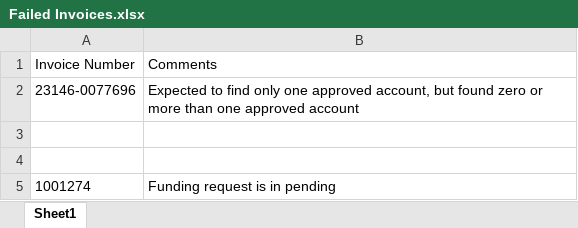
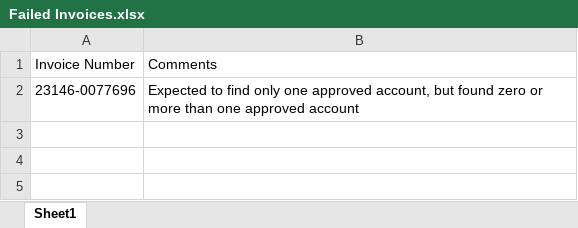
Before and after one commit to boyu-lby/Hydro-Bills-to-PPS, an Excel workbook: Failed Invoices.xlsx, sheet Sheet1, drawn as a sheet; values as stored, in another font and other column widths than the file's, no borders; the diff names each change by its address in the sheet, - before the commit and + after, or states it on an @@ line.

```diff
--- a/Failed Invoices.xlsx (sheet Sheet1)
+++ b/Failed Invoices.xlsx (sheet Sheet1)
-row 3: (empty)
-row 4: (empty)
-row 5: 1001274 | Funding request is in pending
```
Also changed, not shown: Funding Requested.xlsx, Invoices To Do.xlsx, 9 other files.
